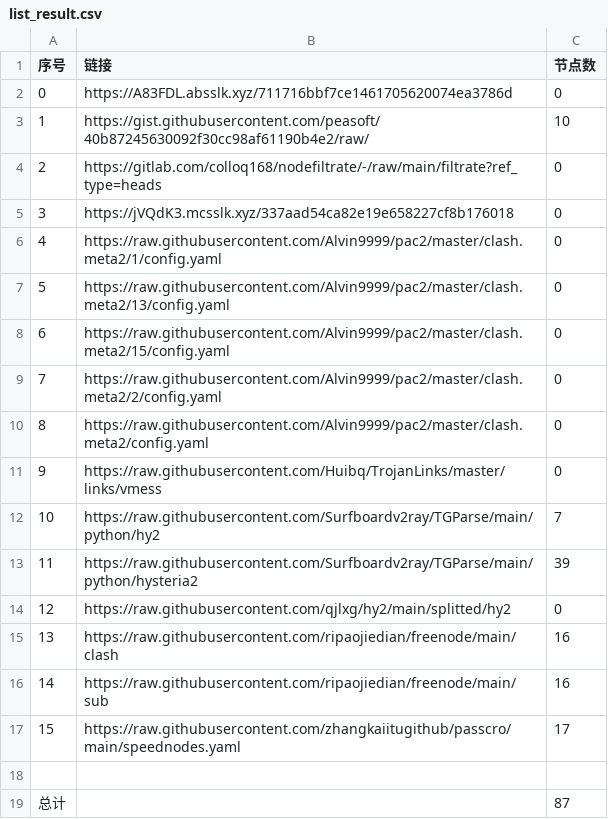
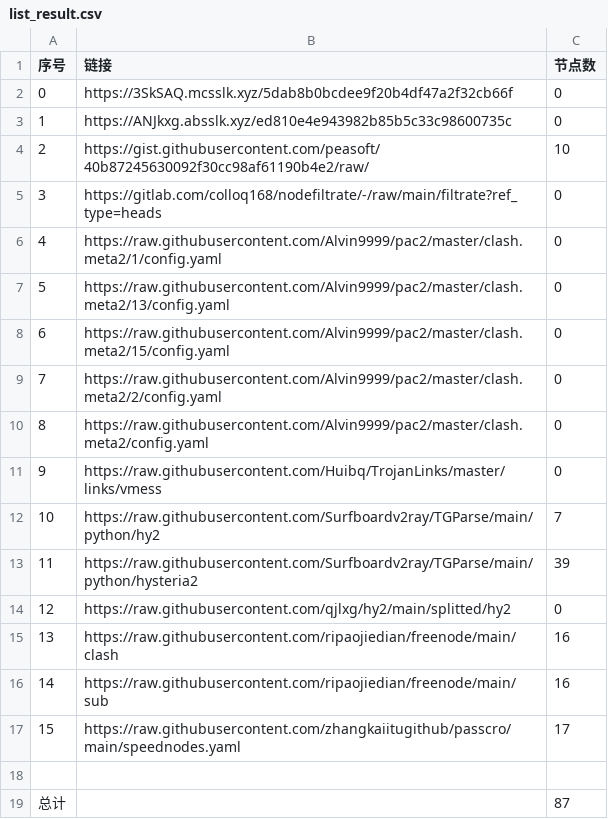
Before and after one commit to wangyu1997/NoMoreWalls, a CSV file: list_result.csv, drawn as a sheet; removed rows and columns are numbered as before the commit, all else as after; the diff names each change by its address in the sheet, - before the commit and + after, or states it on an @@ line.

```diff
--- a/list_result.csv
+++ b/list_result.csv
-B2 (链接): https://A83FDL.absslk.xyz/711716bbf7ce1461705620074ea3786d
+B2 (链接): https://3SkSAQ.mcsslk.xyz/5dab8b0bcdee9f20b4df47a2f32cb66f
+row 3: 1 | https://ANJkxg.absslk.xyz/ed810e4e943982b85b5c33c98600735c | 0
@@ column A (序号) renumbered between rows 4 and 5 @@
-row 5: 3 | https://jVQdK3.mcsslk.xyz/337aad54ca82e19e658227cf8b176018 | 0
```
Also changed, not shown: 3 other files.
